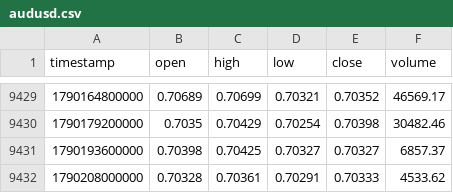
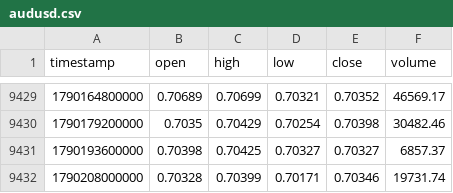
Before and after one commit to rikuudon24-beep/-fx-research-engine, a CSV file: data/market/h4/audusd.csv, drawn as a sheet; only a part is shown, gaps mark what is left out.

```diff
--- a/data/market/h4/audusd.csv
+++ b/data/market/h4/audusd.csv
@@ -9431,2 +9431,2 @@ timestamp,open,high,low,close,volume
 1790193600000,0.70398,0.70425,0.70327,0.70327,6857.37
-1790208000000,0.70328,0.70361,0.70291,0.70333,4533.62
+1790208000000,0.70328,0.70399,0.70171,0.70346,19731.74
```
Also changed, not shown: data/market/h4/audjpy.csv, data/market/h4/eurjpy.csv, 10 other files.
